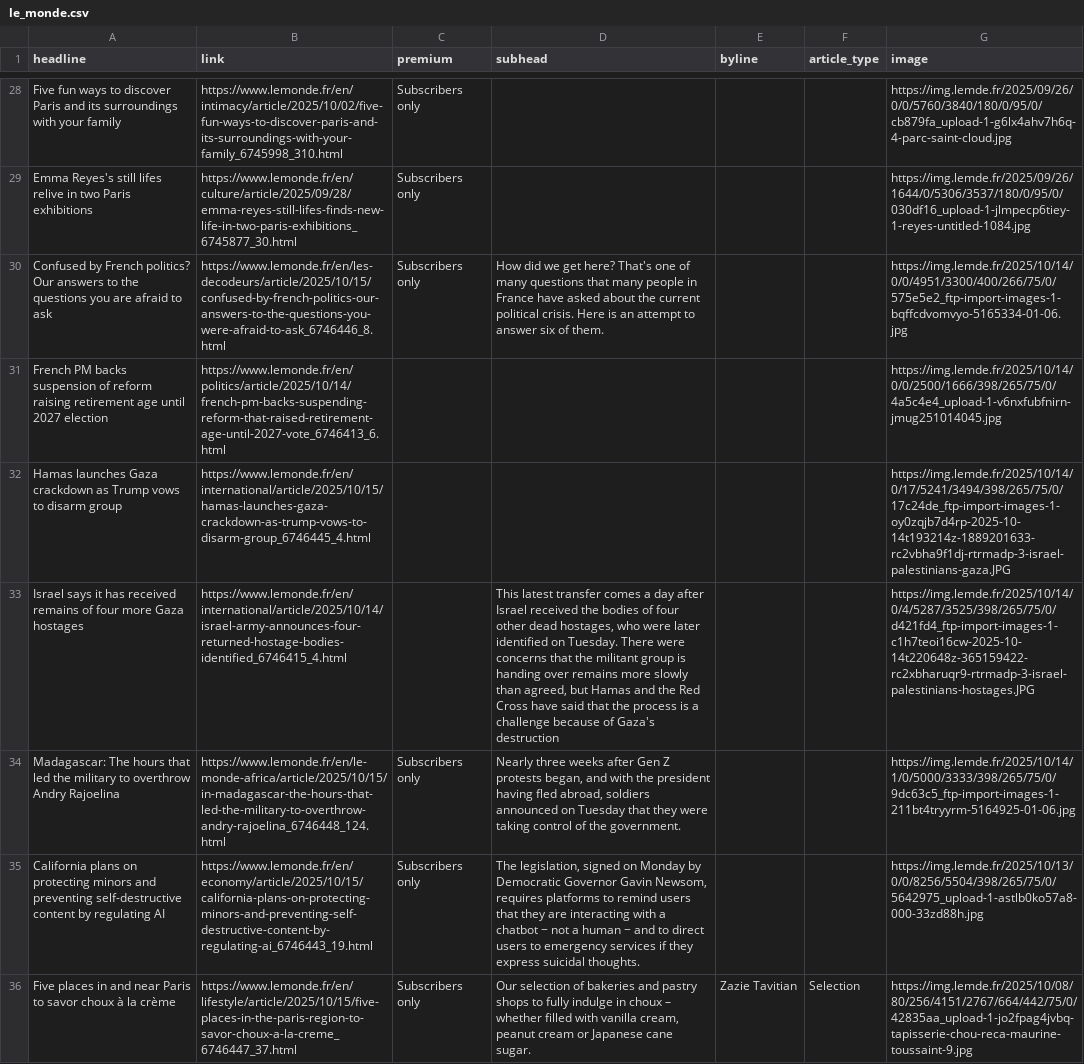
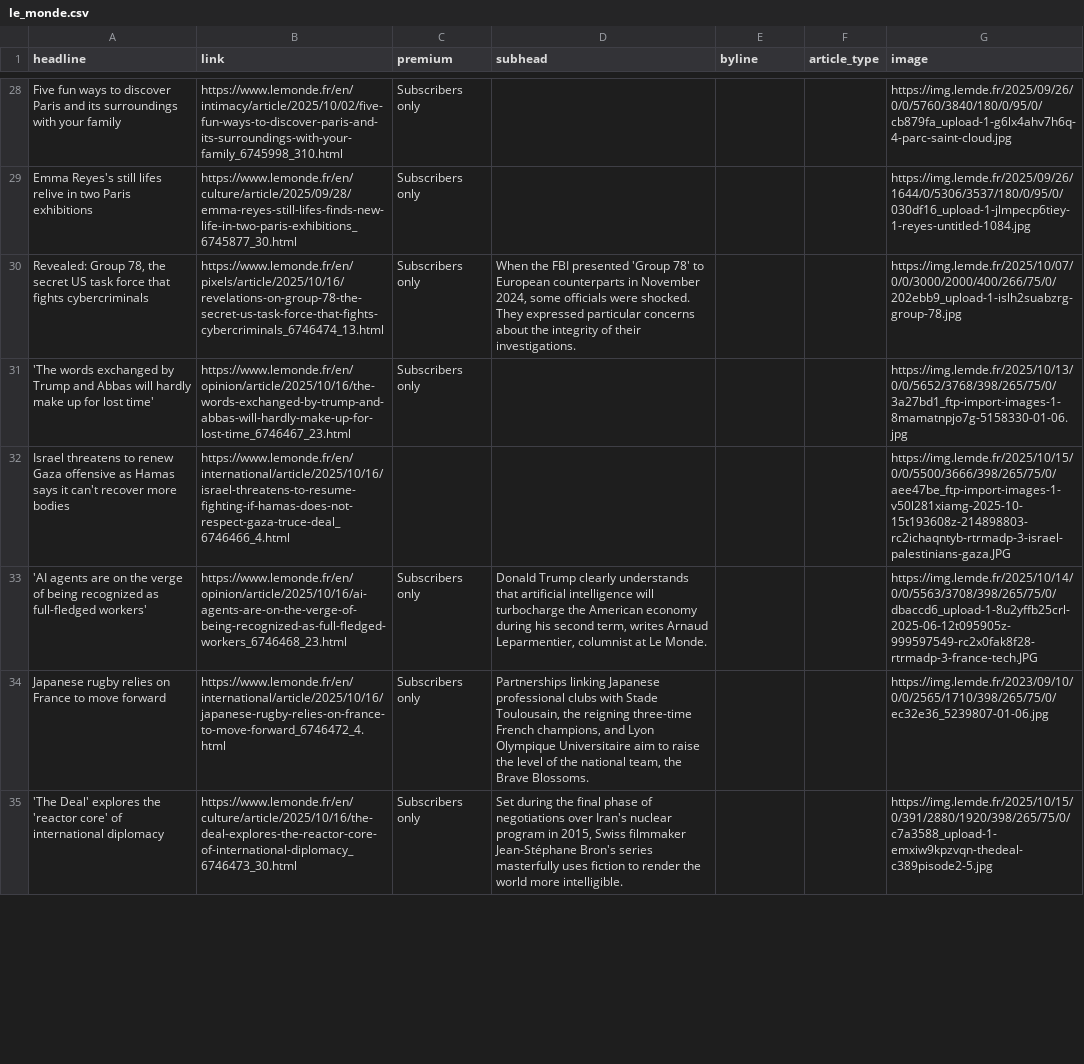
Before and after one commit to teodoracurcic/scraping, a CSV file: le_monde.csv, drawn as a sheet; only a part is shown, gaps mark what is left out; removed rows and columns are numbered as before the commit, all else as after; the diff covers the shown part only; the diff names each change by its address in the sheet, - before the commit and + after, or states it on an @@ line.

```diff
--- a/le_monde.csv
+++ b/le_monde.csv
-A30 (headline): Confused by French politics? Our answers to the questions you are afraid to ask
+A30 (headline): Revealed: Group 78, the secret US task force that fights cybercriminals
-B30 (link): https://www.lemonde.fr/en/les-decodeurs/article/2025/10/15/confused-by-french-politics-our-answers-to-the-questions-you-were-afraid-to-ask_6746446_8.html
+B30 (link): https://www.lemonde.fr/en/pixels/article/2025/10/16/revelations-on-group-78-the-secret-us-task-force-that-fights-cybercriminals_6746474_13.html
-D30 (subhead): How did we get here? That's one of many questions that many people in France have asked about the current political crisis. Here is an attempt to answer six of them.
+D30 (subhead): When the FBI presented 'Group 78' to European counterparts in November 2024, some officials were shocked. They expressed particular concerns about the integrity of their investigations.
-G30 (image): https://img.lemde.fr/2025/10/14/0/0/4951/3300/400/266/75/0/575e5e2_ftp-import-images-1-bqffcdvomvyo-5165334-01-06.jpg
+G30 (image): https://img.lemde.fr/2025/10/07/0/0/3000/2000/400/266/75/0/202ebb9_upload-1-islh2suabzrg-group-78.jpg
-row 31: French PM backs suspension of reform raising retirement age until 2027 election | https://www.lemonde.fr/en/politics/article/2025/10/14/french-pm-backs-suspending-reform-that-raised-retirement-age-until-2027-vote_6746413_6.html |  |  |  |  | https://img.lemde.fr/2025/10/14/0/0/2500/1666/398/265/75/0/4a5c4e4_upload-1-v6nxfubfnirn-jmug251014045.jpg
-row 32: Hamas launches Gaza crackdown as Trump vows to disarm group | https://www.lemonde.fr/en/international/article/2025/10/15/hamas-launches-gaza-crackdown-as-trump-vows-to-disarm-group_6746445_4.html |  |  |  |  | https://img.lemde.fr/2025/10/14/0/17/5241/3494/398/265/75/0/17c24de_ftp-import-images-1-oy0zqjb7d4rp-2025-10-14t193214z-1889201633-rc2vbha9f1dj-rtrmadp-3-israel-palestinians-gaza.JPG
-row 33: Israel says it has received remains of four more Gaza hostages | https://www.lemonde.fr/en/international/article/2025/10/14/israel-army-announces-four-returned-hostage-bodies-identified_6746415_4.html |  | This latest transfer comes a day after Israel received the bodies of four other dead hostages, who were later identified on Tuesday. There were concerns that the militant group is handing over remains more slowly than agreed, but Hamas and the Red Cross have said that the process is a challenge because of Gaza's destruction |  |  | https://img.lemde.fr/2025/10/14/0/4/5287/3525/398/265/75/0/d421fd4_ftp-import-images-1-c1h7teoi16cw-2025-10-14t220648z-365159422-rc2xbharuqr9-rtrmadp-3-israel-palestinians-hostages.JPG
+row 31: 'The words exchanged by Trump and Abbas will hardly make up for lost time' | https://www.lemonde.fr/en/opinion/article/2025/10/16/the-words-exchanged-by-trump-and-abbas-will-hardly-make-up-for-lost-time_6746467_23.html | Subscribers only |  |  |  | https://img.lemde.fr/2025/10/13/0/0/5652/3768/398/265/75/0/3a27bd1_ftp-import-images-1-8mamatnpjo7g-5158330-01-06.jpg
+row 32: Israel threatens to renew Gaza offensive as Hamas says it can't recover more bodies | https://www.lemonde.fr/en/international/article/2025/10/16/israel-threatens-to-resume-fighting-if-hamas-does-not-respect-gaza-truce-deal_6746466_4.html |  |  |  |  | https://img.lemde.fr/2025/10/15/0/0/5500/3666/398/265/75/0/aee47be_ftp-import-images-1-v50l281xiamg-2025-10-15t193608z-214898803-rc2ichaqntyb-rtrmadp-3-israel-palestinians-gaza.JPG
-A33 (headline): Madagascar: The hours that led the military to overthrow Andry Rajoelina
+A33 (headline): 'AI agents are on the verge of being recognized as full-fledged workers'
-B33 (link): https://www.lemonde.fr/en/le-monde-africa/article/2025/10/15/in-madagascar-the-hours-that-led-the-military-to-overthrow-andry-rajoelina_6746448_124.html
+B33 (link): https://www.lemonde.fr/en/opinion/article/2025/10/16/ai-agents-are-on-the-verge-of-being-recognized-as-full-fledged-workers_6746468_23.html
-D33 (subhead): Nearly three weeks after Gen Z protests began, and with the president having fled abroad, soldiers announced on Tuesday that they were taking control of the government.
+D33 (subhead): Donald Trump clearly understands that artificial intelligence will turbocharge the American economy during his second term, writes Arnaud Leparmentier, columnist at Le Monde.
-G33 (image): https://img.lemde.fr/2025/10/14/1/0/5000/3333/398/265/75/0/9dc63c5_ftp-import-images-1-211bt4tryyrm-5164925-01-06.jpg
+G33 (image): https://img.lemde.fr/2025/10/14/0/0/5563/3708/398/265/75/0/dbaccd6_upload-1-8u2yffb25crl-2025-06-12t095905z-999597549-rc2x0fak8f28-rtrmadp-3-france-tech.JPG
+row 34: Japanese rugby relies on France to move forward | https://www.lemonde.fr/en/international/article/2025/10/16/japanese-rugby-relies-on-france-to-move-forward_6746472_4.html | Subscribers only | Partnerships linking Japanese professional clubs with Stade Toulousain, the reigning three-time French champions, and Lyon Olympique Universitaire aim to raise the level of the national team, the Brave Blossoms. |  |  | https://img.lemde.fr/2023/09/10/0/0/2565/1710/398/265/75/0/ec32e36_5239807-01-06.jpg
-A35 (headline): California plans on protecting minors and preventing self-destructive content by regulating AI
+A35 (headline): 'The Deal' explores the 'reactor core' of international diplomacy
-B35 (link): https://www.lemonde.fr/en/economy/article/2025/10/15/california-plans-on-protecting-minors-and-preventing-self-destructive-content-by-regulating-ai_6746443_19.html
+B35 (link): https://www.lemonde.fr/en/culture/article/2025/10/16/the-deal-explores-the-reactor-core-of-international-diplomacy_6746473_30.html
-D35 (subhead): The legislation, signed on Monday by Democratic Governor Gavin Newsom, requires platforms to remind users that they are interacting with a chatbot − not a human − and to direct users to emergency services if they express suicidal thoughts.
+D35 (subhead): Set during the final phase of negotiations over Iran's nuclear program in 2015, Swiss filmmaker Jean-Stéphane Bron's series masterfully uses fiction to render the world more intelligible.
-G35 (image): https://img.lemde.fr/2025/10/13/0/0/8256/5504/398/265/75/0/5642975_upload-1-astlb0ko57a8-000-33zd88h.jpg
+G35 (image): https://img.lemde.fr/2025/10/15/0/391/2880/1920/398/265/75/0/c7a3588_upload-1-emxiw9kpzvqn-thedeal-c389pisode2-5.jpg
-row 36: Five places in and near Paris to savor choux à la crème | https://www.lemonde.fr/en/lifestyle/article/2025/10/15/five-places-in-the-paris-region-to-savor-choux-a-la-creme_6746447_37.html | Subscribers only | Our selection of bakeries and pastry shops to fully indulge in choux – whether filled with vanilla cream, peanut cream or Japanese cane sugar. | Zazie Tavitian | Selection | https://img.lemde.fr/2025/10/08/80/256/4151/2767/664/442/75/0/42835aa_upload-1-jo2fpag4jvbq-tapisserie-chou-reca-maurine-toussaint-9.jpg
```
Also changed, not shown: 11 added rows, 10 removed rows, 1 moved row and 35 edited cells elsewhere in this file.
